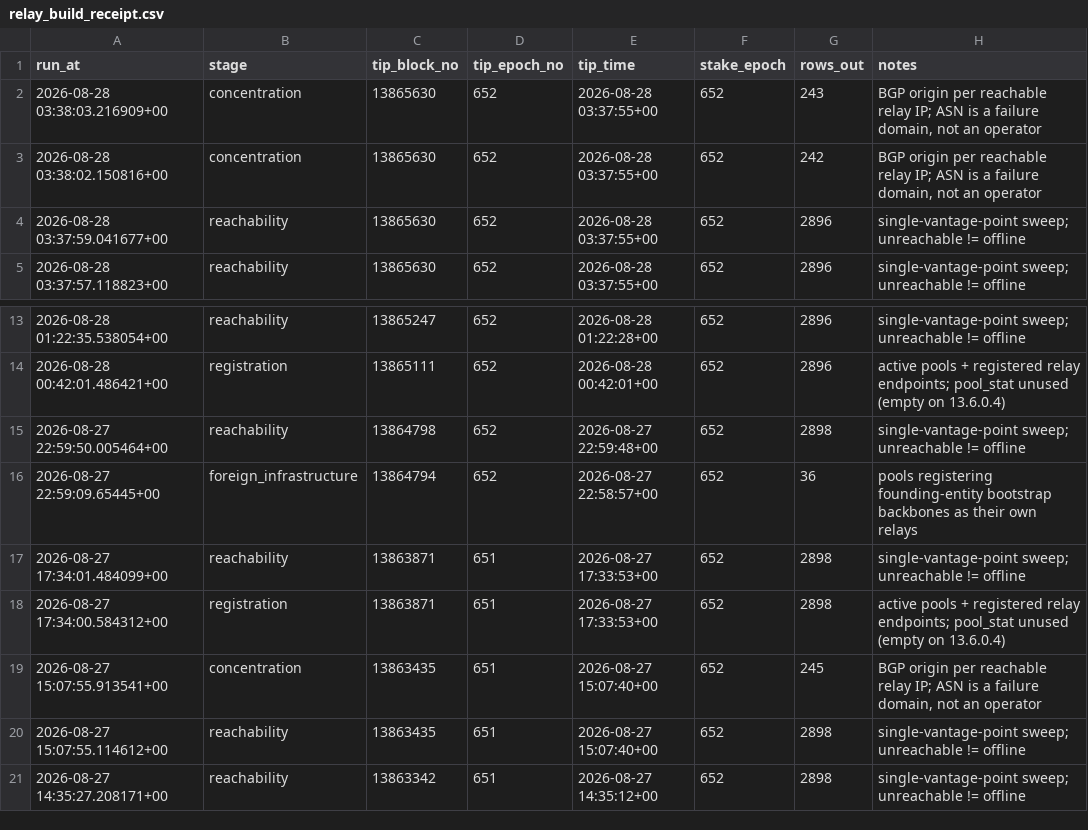
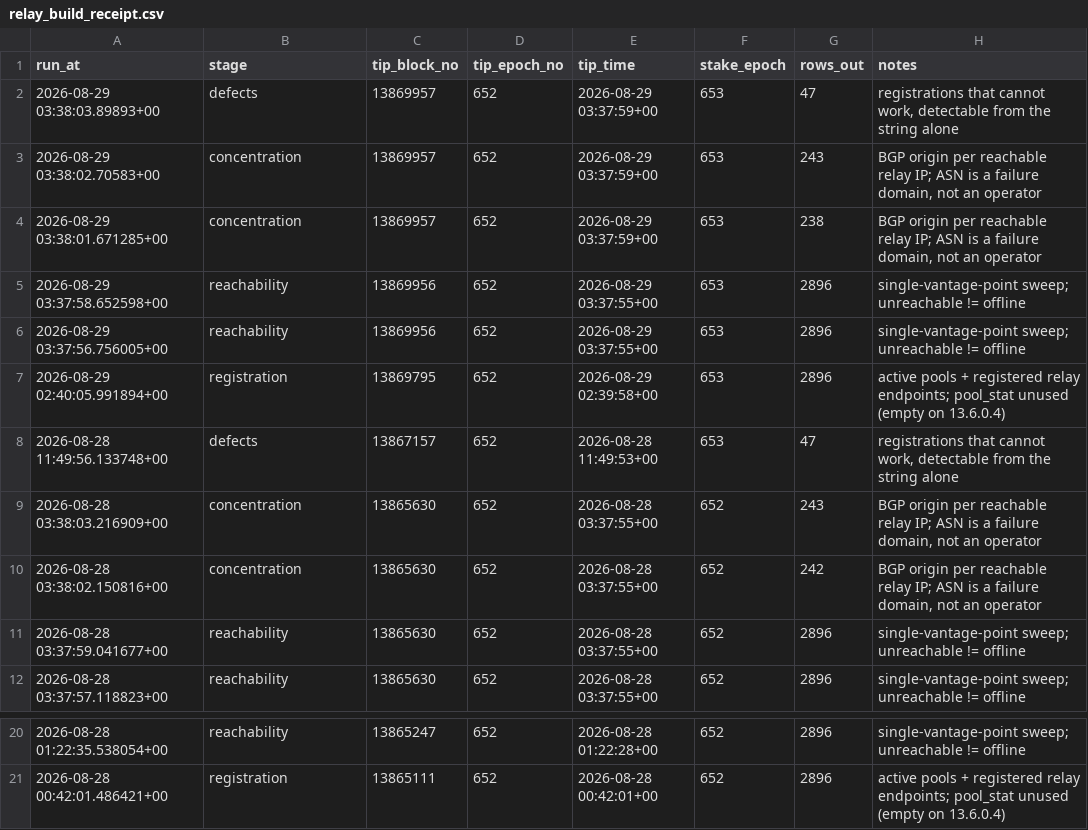
Before and after one commit to BEACNpool/ABCDE, a CSV file: sql/56_relay_health/data/relay_build_receipt.csv, drawn as a sheet; only a part is shown, gaps mark what is left out.

```diff
--- a/sql/56_relay_health/data/relay_build_receipt.csv
+++ b/sql/56_relay_health/data/relay_build_receipt.csv
@@ -1,2 +1,9 @@
 run_at,stage,tip_block_no,tip_epoch_no,tip_time,stake_epoch,rows_out,notes
+2026-08-29 03:38:03.89893+00,defects,13869957,652,2026-08-29 03:37:59+00,653,47,"registrations that cannot work, detectable from the string alone"
+2026-08-29 03:38:02.70583+00,concentration,13869957,652,2026-08-29 03:37:59+00,653,243,"BGP origin per reachable relay IP; ASN is a failure domain, not an operator"
+2026-08-29 03:38:01.671285+00,concentration,13869957,652,2026-08-29 03:37:59+00,653,238,"BGP origin per reachable relay IP; ASN is a failure domain, not an operator"
+2026-08-29 03:37:58.652598+00,reachability,13869956,652,2026-08-29 03:37:55+00,653,2896,single-vantage-point sweep; unreachable != offline
+2026-08-29 03:37:56.756005+00,reachability,13869956,652,2026-08-29 03:37:55+00,653,2896,single-vantage-point sweep; unreachable != offline
+2026-08-29 02:40:05.991894+00,registration,13869795,652,2026-08-29 02:39:58+00,653,2896,active pools + registered relay endpoints; pool_stat unused (empty on 13.6.0.4)
+2026-08-28 11:49:56.133748+00,defects,13867157,652,2026-08-28 11:49:53+00,653,47,"registrations that cannot work, detectable from the string alone"
 2026-08-28 03:38:03.216909+00,concentration,13865630,652,2026-08-28 03:37:55+00,652,243,"BGP origin per reachable relay IP; ASN is a failure domain, not an operator"
@@ -14,8 +21 @@ run_at,stage,tip_block_no,tip_epoch_no,tip_time,stake_epoch,rows_out,notes
 2026-08-28 00:42:01.486421+00,registration,13865111,652,2026-08-28 00:42:01+00,652,2896,active pools + registered relay endpoints; pool_stat unused (empty on 13.6.0.4)
-2026-08-27 22:59:50.005464+00,reachability,13864798,652,2026-08-27 22:59:48+00,652,2898,single-vantage-point sweep; unreachable != offline
-2026-08-27 22:59:09.65445+00,foreign_infrastructure,13864794,652,2026-08-27 22:58:57+00,652,36,pools registering founding-entity bootstrap backbones as their own relays
-2026-08-27 17:34:01.484099+00,reachability,13863871,651,2026-08-27 17:33:53+00,652,2898,single-vantage-point sweep; unreachable != offline
-2026-08-27 17:34:00.584312+00,registration,13863871,651,2026-08-27 17:33:53+00,652,2898,active pools + registered relay endpoints; pool_stat unused (empty on 13.6.0.4)
-2026-08-27 15:07:55.913541+00,concentration,13863435,651,2026-08-27 15:07:40+00,652,245,"BGP origin per reachable relay IP; ASN is a failure domain, not an operator"
-2026-08-27 15:07:55.114612+00,reachability,13863435,651,2026-08-27 15:07:40+00,652,2898,single-vantage-point sweep; unreachable != offline
-2026-08-27 14:35:27.208171+00,reachability,13863342,651,2026-08-27 14:35:12+00,652,2898,single-vantage-point sweep; unreachable != offline
```
Also changed, not shown: data/small/relay_asn_concentration.csv, data/small/relay_endpoint_status.csv, 8 other files.
